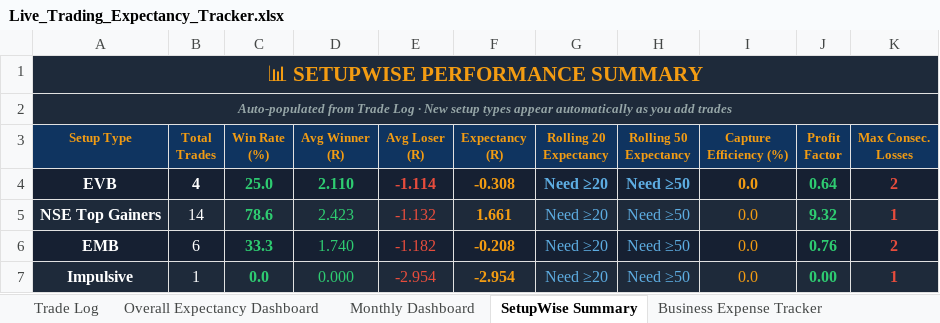
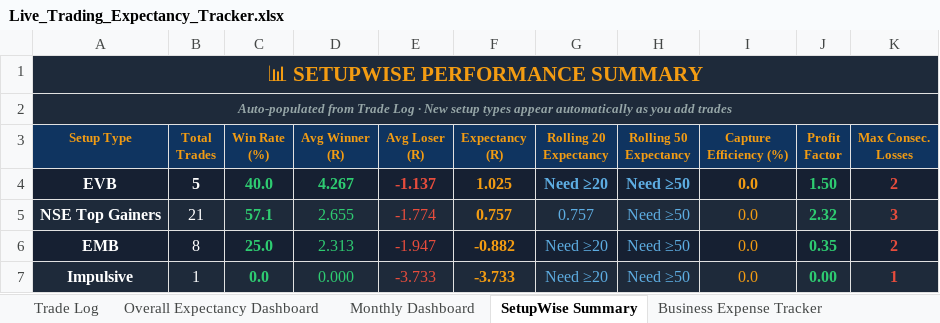
Before and after one commit to ishaqv/Tortoise-Trading-Lab, an Excel workbook: live-trading/Live_Trading_Expectancy_Tracker.xlsx, sheet SetupWise Summary, drawn as a sheet; values as stored, in another font and other column widths than the file's, no borders; charts and pictures not drawn; the diff names each change by its address in the sheet, - before the commit and + after, or states it on an @@ line.

```diff
--- a/live-trading/Live_Trading_Expectancy_Tracker.xlsx (sheet SetupWise Summary)
+++ b/live-trading/Live_Trading_Expectancy_Tracker.xlsx (sheet SetupWise Summary)
-B4 (Total Trades): 4
+B4 (Total Trades): 5
-C4 (Win Rate (%)): 25.0
+C4 (Win Rate (%)): 40.0
-D4 (Avg Winner (R)): 2.110
+D4 (Avg Winner (R)): 4.267
-E4 (Avg Loser (R)): -1.114
+E4 (Avg Loser (R)): -1.137
-F4 (Expectancy (R)): -0.308
+F4 (Expectancy (R)): 1.025
-J4 (Profit Factor): 0.64
+J4 (Profit Factor): 1.50
-B5 (Total Trades): 14
+B5 (Total Trades): 21
-C5 (Win Rate (%)): 78.6
+C5 (Win Rate (%)): 57.1
-D5 (Avg Winner (R)): 2.423
+D5 (Avg Winner (R)): 2.655
-E5 (Avg Loser (R)): -1.132
+E5 (Avg Loser (R)): -1.774
-F5 (Expectancy (R)): 1.661
+F5 (Expectancy (R)): 0.757
-G5 (Rolling 20 Expectancy): Need ≥20
+G5 (Rolling 20 Expectancy): 0.757
-J5 (Profit Factor): 9.32
+J5 (Profit Factor): 2.32
-K5 (Max Consec. Losses): 1
+K5 (Max Consec. Losses): 3
-B6 (Total Trades): 6
+B6 (Total Trades): 8
-C6 (Win Rate (%)): 33.3
+C6 (Win Rate (%)): 25.0
-D6 (Avg Winner (R)): 1.740
+D6 (Avg Winner (R)): 2.313
-E6 (Avg Loser (R)): -1.182
+E6 (Avg Loser (R)): -1.947
-F6 (Expectancy (R)): -0.208
+F6 (Expectancy (R)): -0.882
-J6 (Profit Factor): 0.76
+J6 (Profit Factor): 0.35
-E7 (Avg Loser (R)): -2.954
+E7 (Avg Loser (R)): -3.733
-F7 (Expectancy (R)): -2.954
+F7 (Expectancy (R)): -3.733
```
Also changed, not shown: sheet Trade Log, sheet Monthly Dashboard, sheet Overall Expectancy Dashboard, sheet Business Expense Tracker, formulas that keep their value, Position Size Calculator.xlsx, 3 other files.
